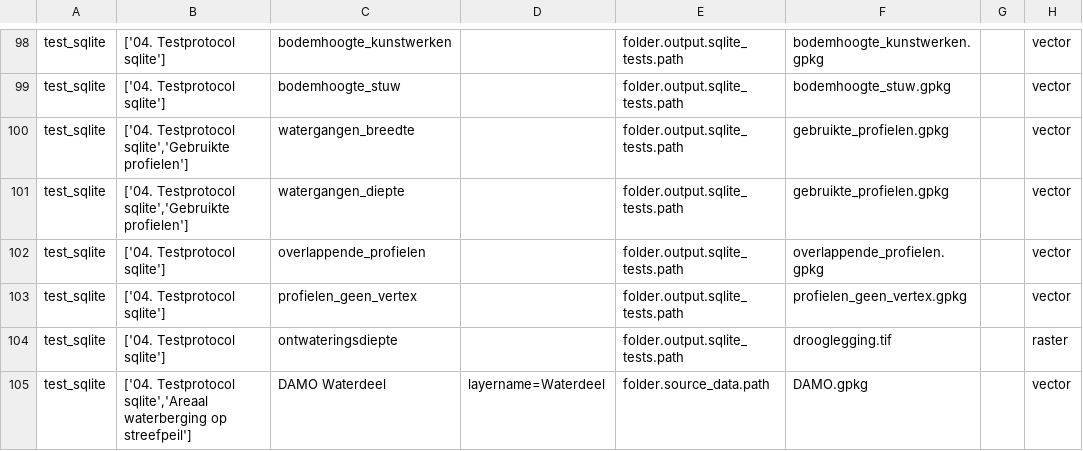
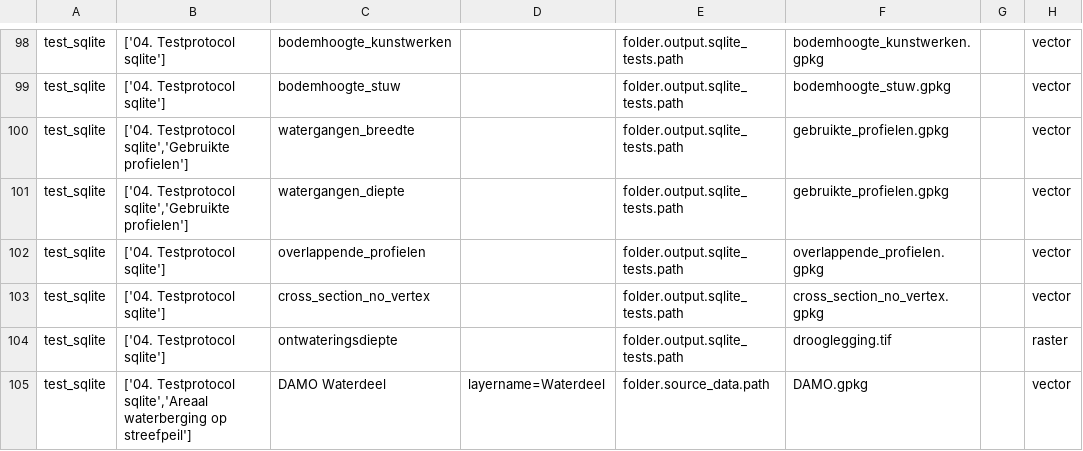
Before and after one commit to threedi/hhnk-threedi-plugin, a CSV file: hhnk_threedi_plugin/qgis_interaction/layer_structure/testprotocol.csv, drawn as a sheet; only a part is shown, gaps mark what is left out; the diff names each change by its address in the sheet, - before the commit and + after, or states it on an @@ line.

```diff
--- a/hhnk_threedi_plugin/qgis_interaction/layer_structure/testprotocol.csv
+++ b/hhnk_threedi_plugin/qgis_interaction/layer_structure/testprotocol.csv
-C103: profielen_geen_vertex
+C103: cross_section_no_vertex
-F103: profielen_geen_vertex.gpkg
+F103: cross_section_no_vertex.gpkg
```
Also changed, not shown: 3 other files.
